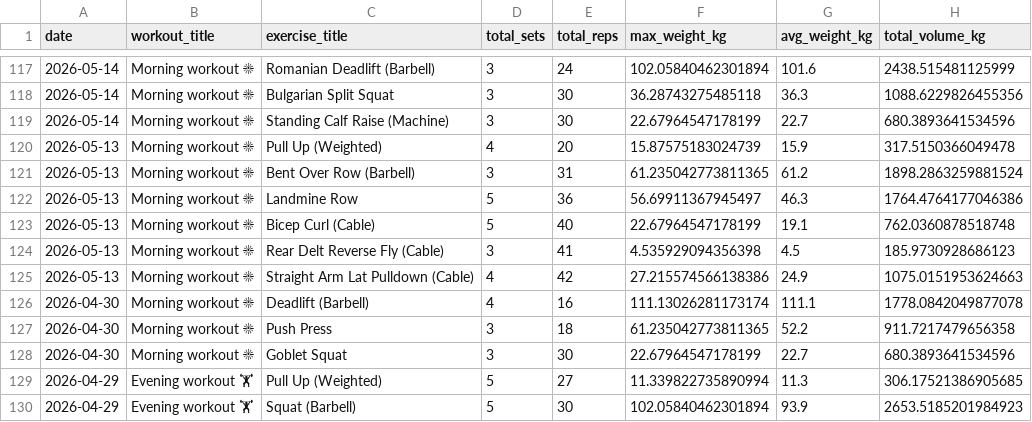
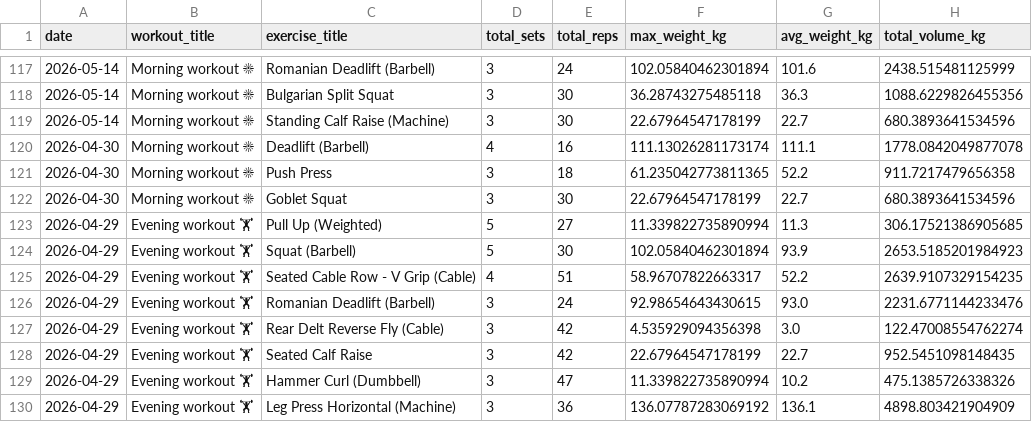
Before and after one commit to mandrew723/training-data, a CSV file: lifts.csv, drawn as a sheet; only a part is shown, gaps mark what is left out; the shorter side is filled out with more unchanged rows; the diff names each change by its address in the sheet, - before the commit and + after, or states it on an @@ line.

```diff
--- a/lifts.csv
+++ b/lifts.csv
-row 120: 2026-05-13 | Morning workout ☀ | Pull Up (Weighted) | 4 | 20 | 15.87575183024739 | 15.9 | 317.5150366049478
-row 121: 2026-05-13 | Morning workout ☀ | Bent Over Row (Barbell) | 3 | 31 | 61.235042773811365 | 61.2 | 1898.2863259881524
-row 122: 2026-05-13 | Morning workout ☀ | Landmine Row | 5 | 36 | 56.69911367945497 | 46.3 | 1764.4764177046386
-row 123: 2026-05-13 | Morning workout ☀ | Bicep Curl (Cable) | 5 | 40 | 22.67964547178199 | 19.1 | 762.0360878518748
-row 124: 2026-05-13 | Morning workout ☀ | Rear Delt Reverse Fly (Cable) | 3 | 41 | 4.535929094356398 | 4.5 | 185.9730928686123
-row 125: 2026-05-13 | Morning workout ☀ | Straight Arm Lat Pulldown (Cable) | 4 | 42 | 27.215574566138386 | 24.9 | 1075.0151953624663
```
Also changed, not shown: summary.csv.
